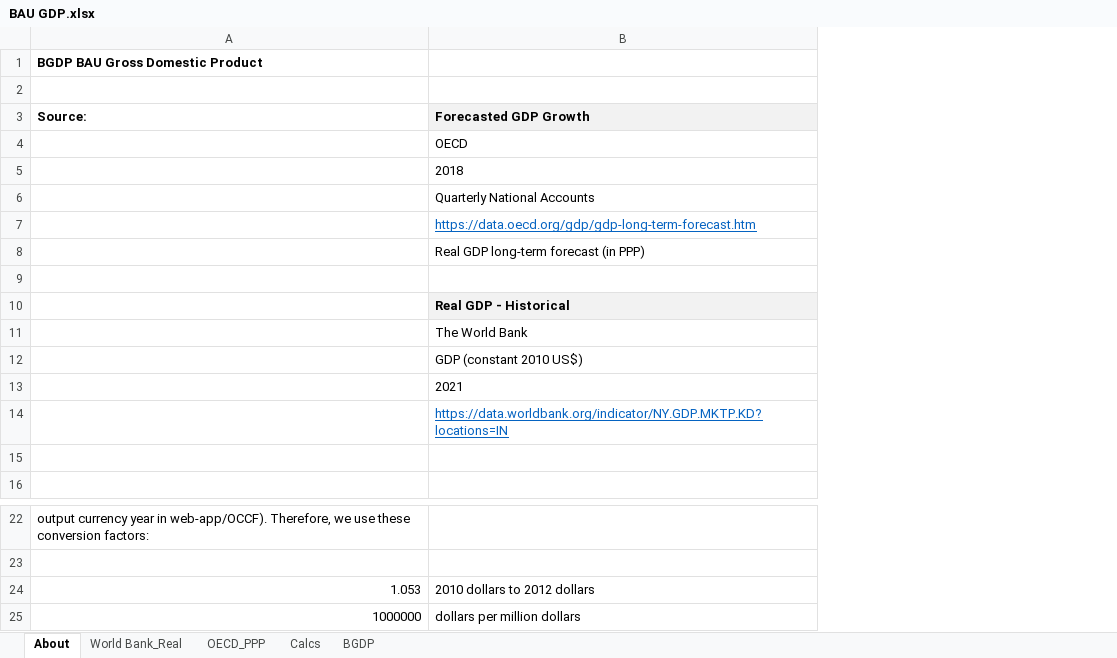
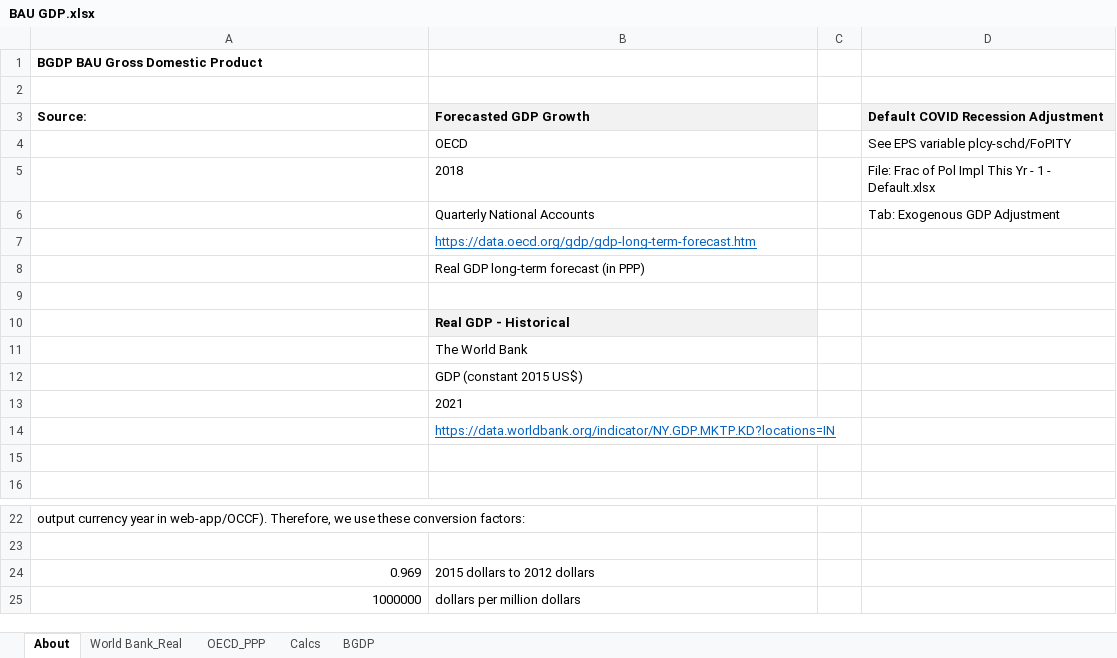
Before and after one commit to EnergyInnovation/eps-india, an Excel workbook: InputData/io-model/BGDP/BAU GDP.xlsx, sheet About, drawn as a sheet; only a part is shown, gaps mark what is left out; values as stored, in another font and other column widths than the file's, no borders; removed rows and columns are numbered as before the commit, all else as after; the diff names each change by its address in the sheet, - before the commit and + after, or states it on an @@ line.

```diff
--- a/InputData/io-model/BGDP/BAU GDP.xlsx (sheet About)
+++ b/InputData/io-model/BGDP/BAU GDP.xlsx (sheet About)
+column C, empty
+column D, rows 3-6: Default COVID Recession Adjustment | See EPS variable plcy-schd/FoPITY | File: Frac of Pol Impl This Yr - 1 - Default.xlsx | Tab: Exogenous GDP Adjustment
-B12 (Forecasted GDP Growth): GDP (constant 2010 US$)
+B12 (Forecasted GDP Growth): GDP (constant 2015 US$)
-row 24: 1.053 | 2010 dollars to 2012 dollars
+row 24: 0.969 | 2015 dollars to 2012 dollars
```
Also changed, not shown: sheet World Bank_Real, sheet Calcs, sheet BGDP, formulas that keep their value, charts or pictures, 1 other file.
